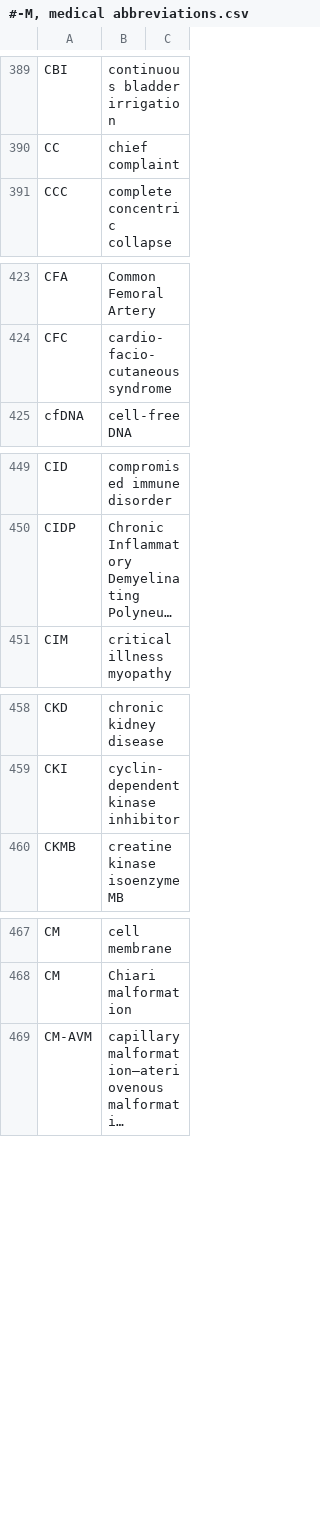
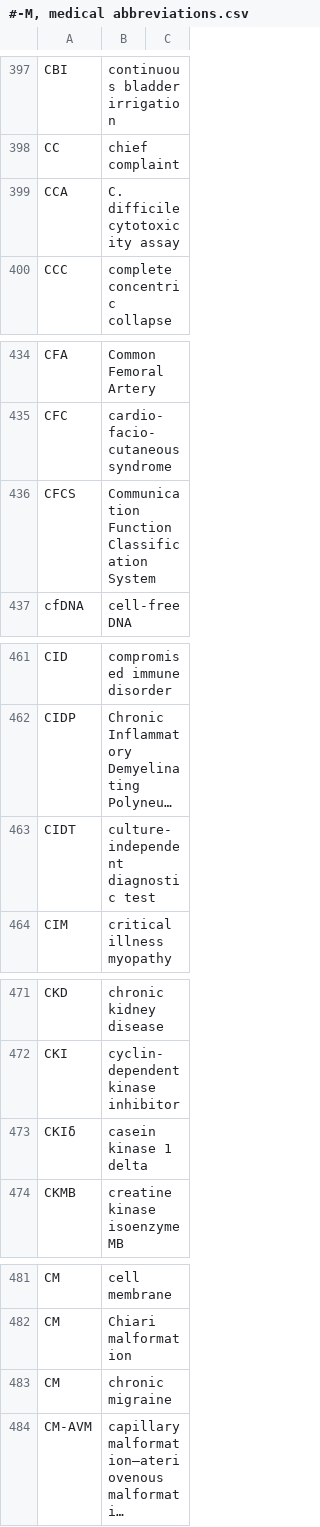
Before and after one commit to imantsm/medical_abbreviations, a CSV file: #-M, medical abbreviations.csv, drawn as a sheet; only a part is shown, gaps mark what is left out; long unchanged cells end in …; the diff covers the shown part only; the diff names each change by its address in the sheet, - before the commit and + after, or states it on an @@ line.

```diff
--- a/#-M, medical abbreviations.csv
+++ b/#-M, medical abbreviations.csv
+row 399: CCA | C. difficile cytotoxicity assay
+row 436: CFCS | Communication Function Classification System
+row 463: CIDT | culture-independent diagnostic test
+row 473: CKIδ | casein kinase 1 delta
+row 483: CM | chronic migraine
```
Also changed, not shown: 42 added rows and 2 edited cells elsewhere in this file, N-Z, medical abbreviations.csv.
